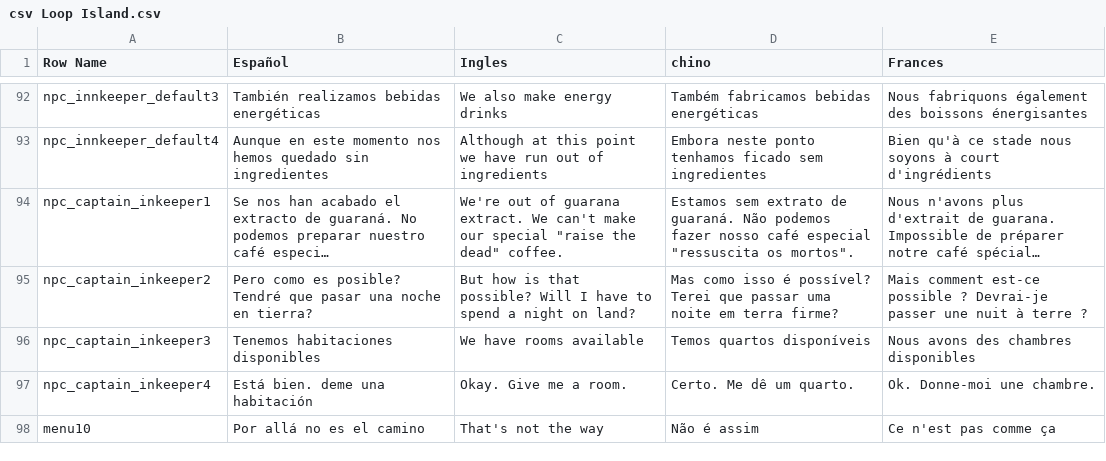
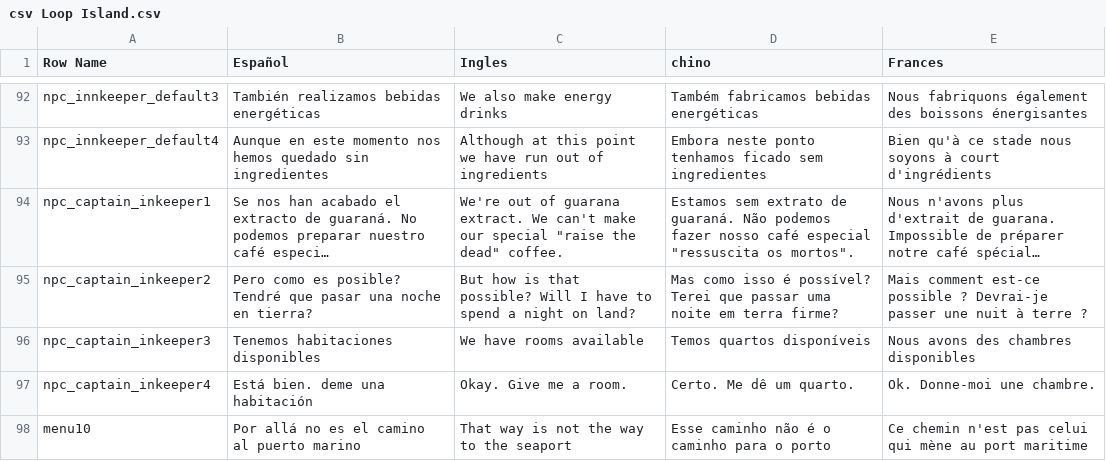
Before and after one commit to YesidElYesud/TemplateBase, a CSV file: Content/BP/Lenguaje/csv Loop Island.csv, drawn as a sheet; only a part is shown, gaps mark what is left out; long unchanged cells end in ….

```diff
--- a/Content/BP/Lenguaje/csv Loop Island.csv
+++ b/Content/BP/Lenguaje/csv Loop Island.csv
@@ -108,2 +108,2 @@ npc_captain_inkeeper3,Tenemos habitaciones disponibles,We have rooms available,T
 npc_captain_inkeeper4,Está bien. deme una habitación,Okay. Give me a room.,Certo. Me dê um quarto.,Ok. Donne-moi une chambre.
-menu10,Por allá no es el camino,That's not the way,Não é assim,Ce n'est pas comme ça
+menu10,Por allá no es el camino al puerto marino,That way is not the way to the seaport,Esse caminho não é o caminho para o porto,Ce chemin n'est pas celui qui mène au port maritime
```
Also changed, not shown: 2 other files.
